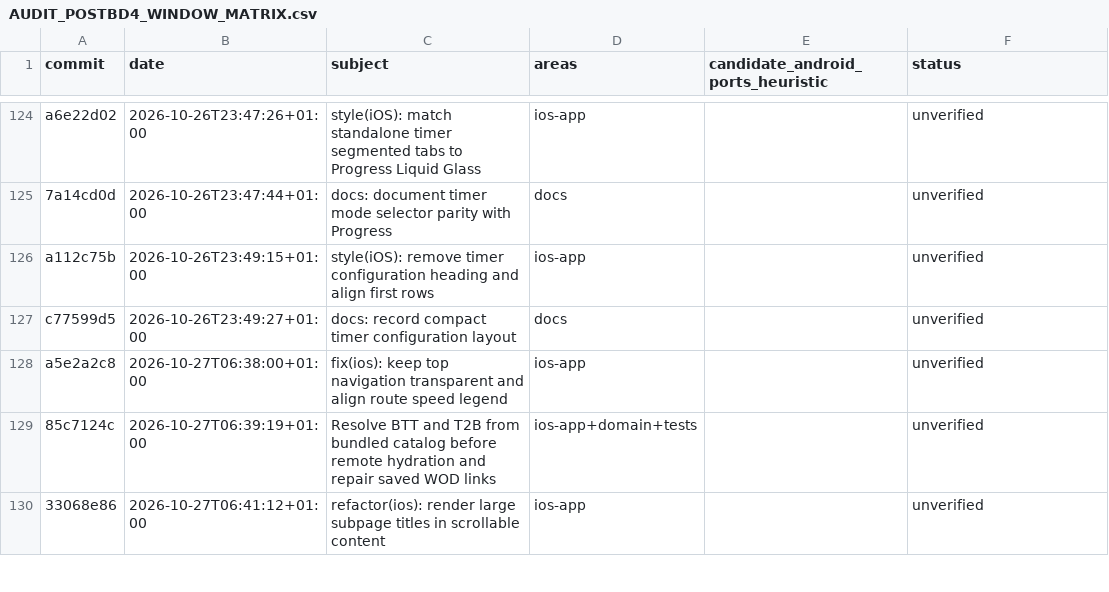
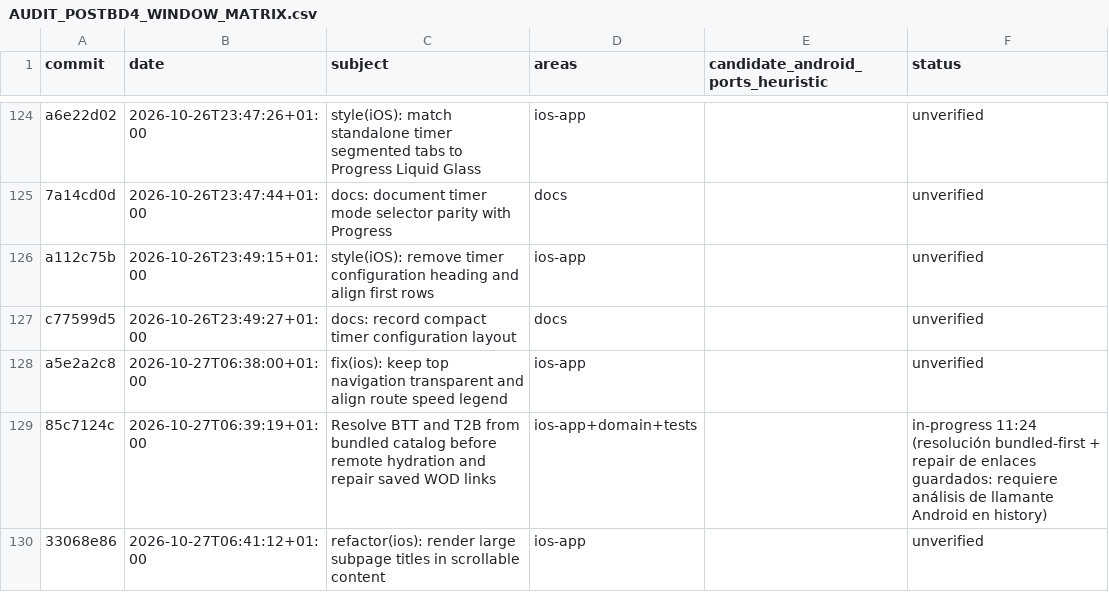
Before and after one commit to rmoya87/repera, a CSV file: android/docs/AUDIT_POSTBD4_WINDOW_MATRIX.csv, drawn as a sheet; only a part is shown, gaps mark what is left out; the diff covers the shown part only.

Commit message:
Auditoría post-bd4: triaje del clúster BTT/T2B (8 commits)
c6f89c28/88db5bb7/83253491: parcialmente verificados — la semántica de matching
(oficial>custom, alias sin pisar canónico) ya está en el catalogIndex del Lite
(tree173); sus partes en BoardImportParser full no tienen contraparte Android.
6993e330/154fd42b/8f3941de/85c7124c/b4b6dbaf: cadena catalogExercise de
reconciliación en display; pendiente análisis del llamante Android en history.

```diff
--- a/android/docs/AUDIT_POSTBD4_WINDOW_MATRIX.csv
+++ b/android/docs/AUDIT_POSTBD4_WINDOW_MATRIX.csv
@@ -128,3 +128,3 @@ c77599d5|2026-10-26T23:49:27+01:00|docs: record compact timer configuration layo
 a5e2a2c8|2026-10-27T06:38:00+01:00|fix(ios): keep top navigation transparent and align route speed legend|ios-app||unverified
-85c7124c|2026-10-27T06:39:19+01:00|Resolve BTT and T2B from bundled catalog before remote hydration and repair saved WOD links|ios-app+domain+tests||unverified
+85c7124c|2026-10-27T06:39:19+01:00|Resolve BTT and T2B from bundled catalog before remote hydration and repair saved WOD links|ios-app+domain+tests||in-progress 11:24 (resolución bundled-first + repair de enlaces guardados: requiere análisis de llamante Android en history)
 33068e86|2026-10-27T06:41:12+01:00|refactor(ios): render large subpage titles in scrollable content|ios-app||unverified
```
Also changed, not shown: 7 edited cells elsewhere in this file.
